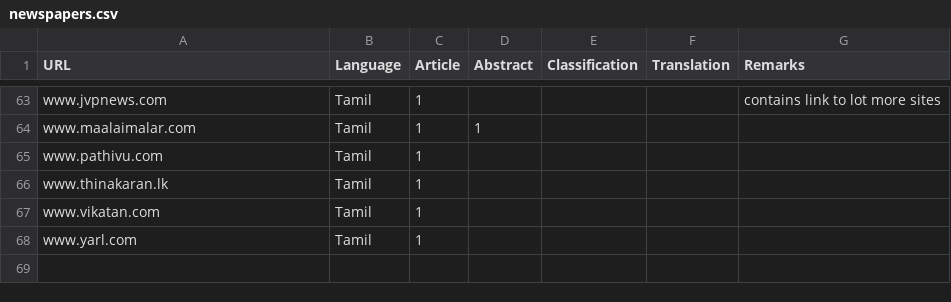
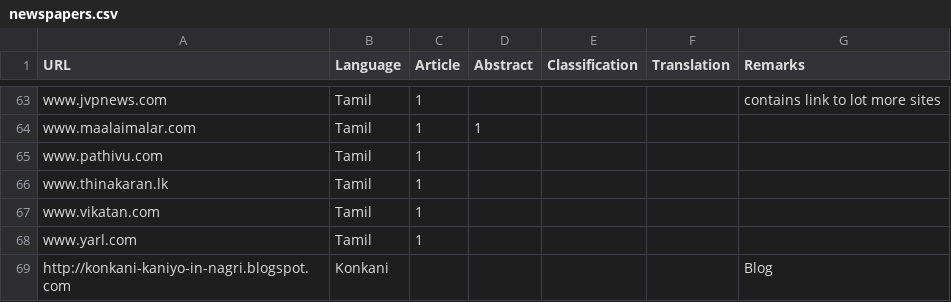
Before and after one commit to vanangamudi/newspaper-crawler-scripts, a CSV file: newspapers.csv, drawn as a sheet; only a part is shown, gaps mark what is left out; the diff names each change by its address in the sheet, - before the commit and + after, or states it on an @@ line.

Commit message:
Added Konkani stories blog to newspapers.csv

```diff
--- a/newspapers.csv
+++ b/newspapers.csv
+row 69: http://konkani-kaniyo-in-nagri.blogspot.com | Konkani |  |  |  |  | Blog
```
